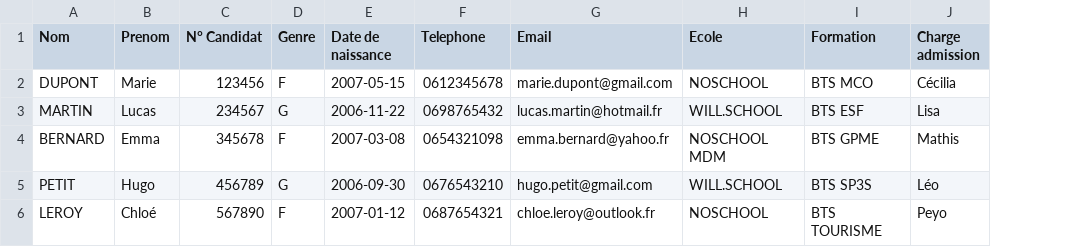
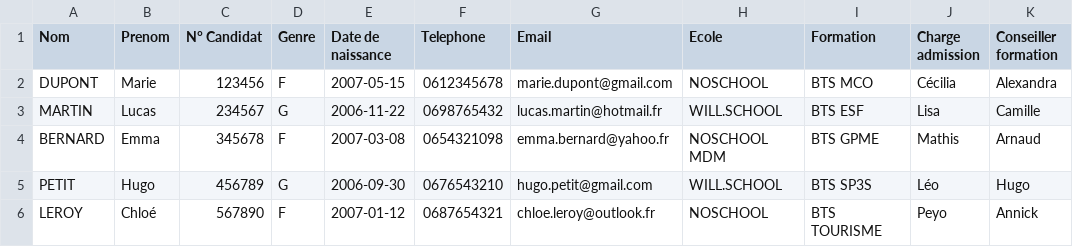
Before and after one commit to laurentroche-noschool/salon-alternance, a CSV file: public/modele-import-parcoursup.csv, drawn as a sheet; the diff names each change by its address in the sheet, - before the commit and + after, or states it on an @@ line.

```diff
--- a/public/modele-import-parcoursup.csv
+++ b/public/modele-import-parcoursup.csv
+column K (Conseiller formation), rows 2-6: Alexandra | Camille | Arnaud | Hugo | Annick
```
Also changed, not shown: 1 other file.
